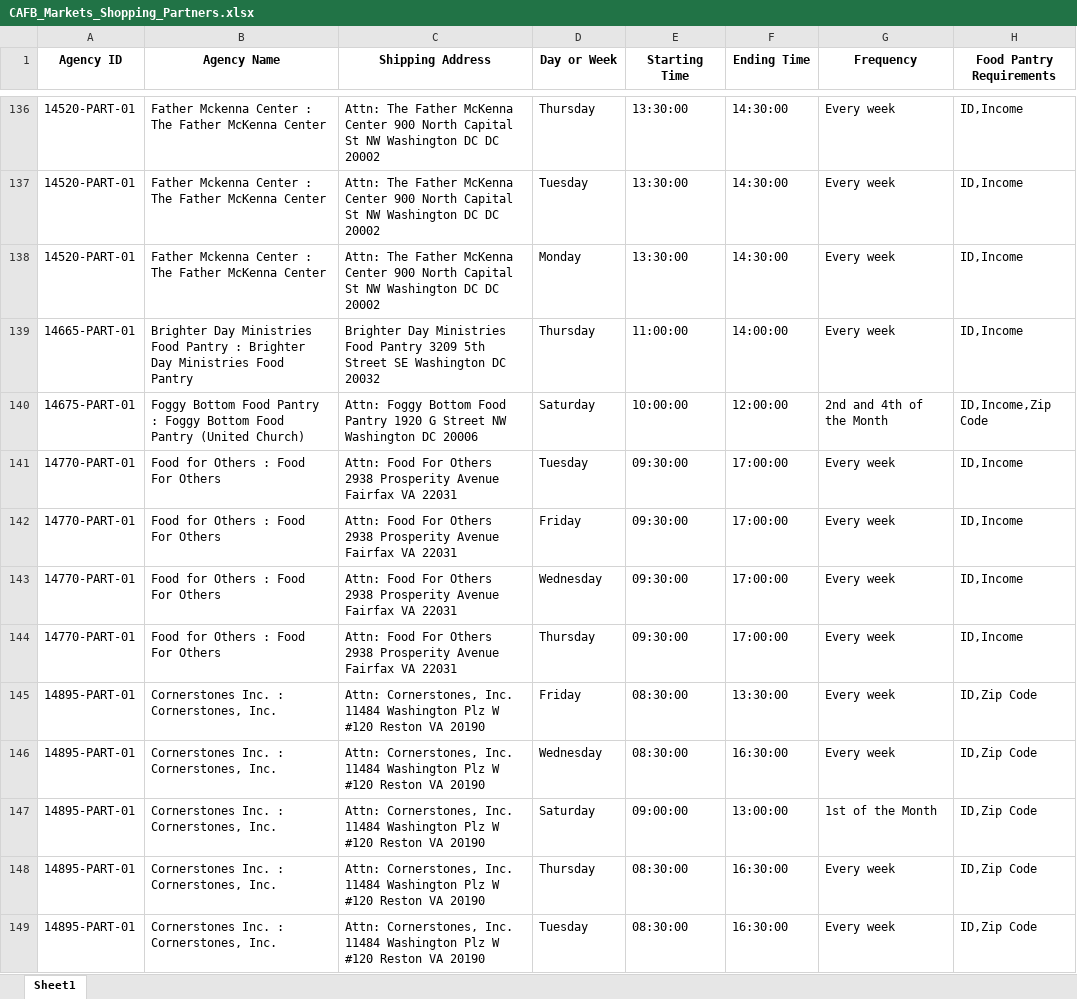
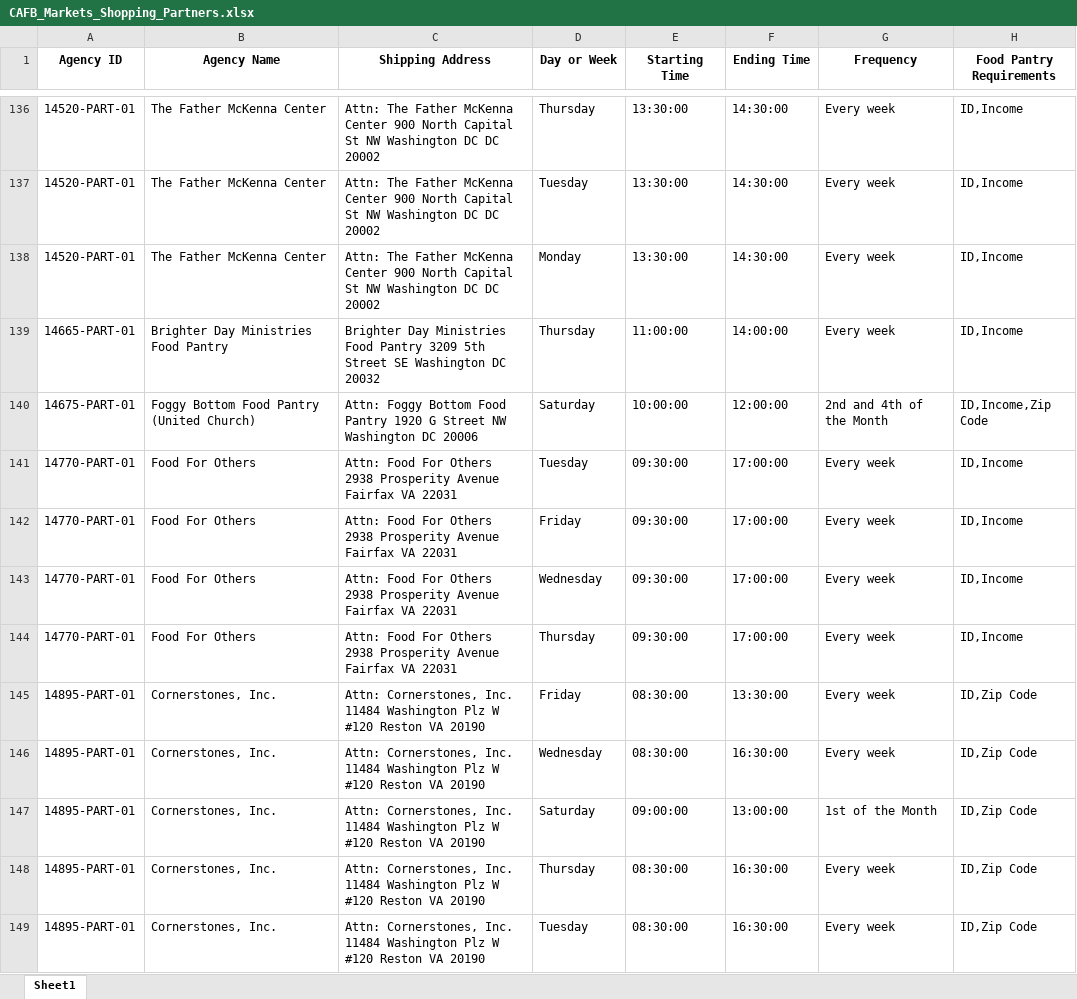
Before and after one commit to jshuang0520/AI-la-Carte, an Excel workbook: data/CAFB_Markets_Shopping_Partners.xlsx, sheet Sheet1, drawn as a sheet; only a part is shown, gaps mark what is left out; values as stored, in another font and other column widths than the file's, no borders; the diff covers the shown part only; the diff names each change by its address in the sheet, - before the commit and + after, or states it on an @@ line.

Commit message:
Same names between arcgis and raw data

```diff
--- a/data/CAFB_Markets_Shopping_Partners.xlsx (sheet Sheet1)
+++ b/data/CAFB_Markets_Shopping_Partners.xlsx (sheet Sheet1)
-B136:B138 (Agency Name): Father Mckenna Center : The Father McKenna Center
+B136:B138 (Agency Name): The Father McKenna Center
-B139 (Agency Name): …Food Pantry : Brighter Day Ministries Food Pantry
+B139 (Agency Name): …Food Pantry
-B140 (Agency Name): …Food Pantry : Foggy Bottom Food Pantry (United Church)
+B140 (Agency Name): …Food Pantry (United Church)
-B141:B144 (Agency Name): Food for Others : Food For Others
+B141:B144 (Agency Name): Food For Others
-B145:B149 (Agency Name): Cornerstones Inc. : Cornerstones, Inc.
+B145:B149 (Agency Name): Cornerstones, Inc.
```
Also changed, not shown: 910 edited cells elsewhere in this sheet, 3 other files.
